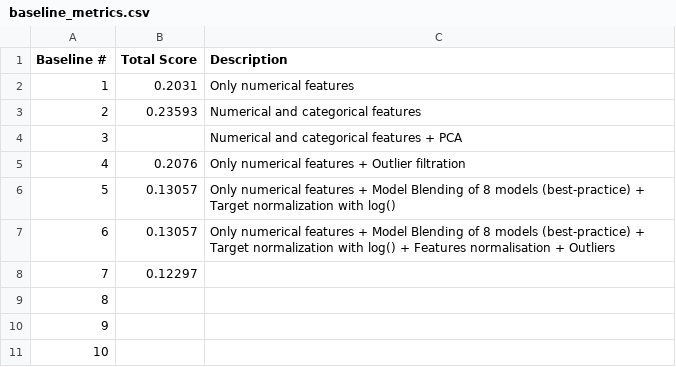
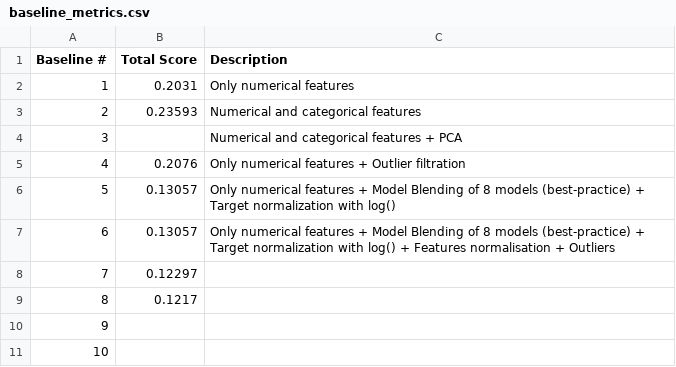
Before and after one commit to Nik-Kras/Kaggle_House_Prising, a CSV file: baseline_metrics.csv, drawn as a sheet.

```diff
--- a/baseline_metrics.csv
+++ b/baseline_metrics.csv
@@ -8,3 +8,3 @@ Baseline #,"	Total Score","	Description"
 7,0.12297,
-8,"		",
+8,0.1217,
 9,"		",
```
Also changed, not shown: submission_BL8.csv, 1 other file.
